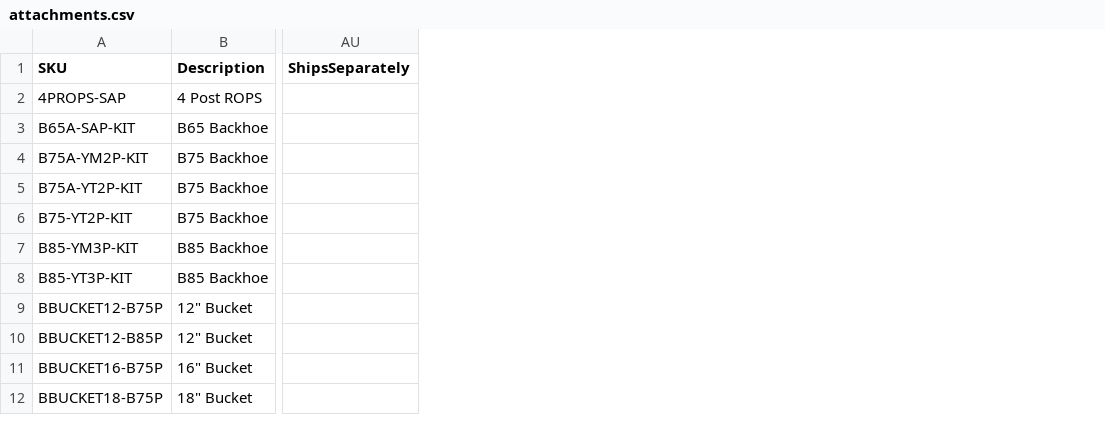
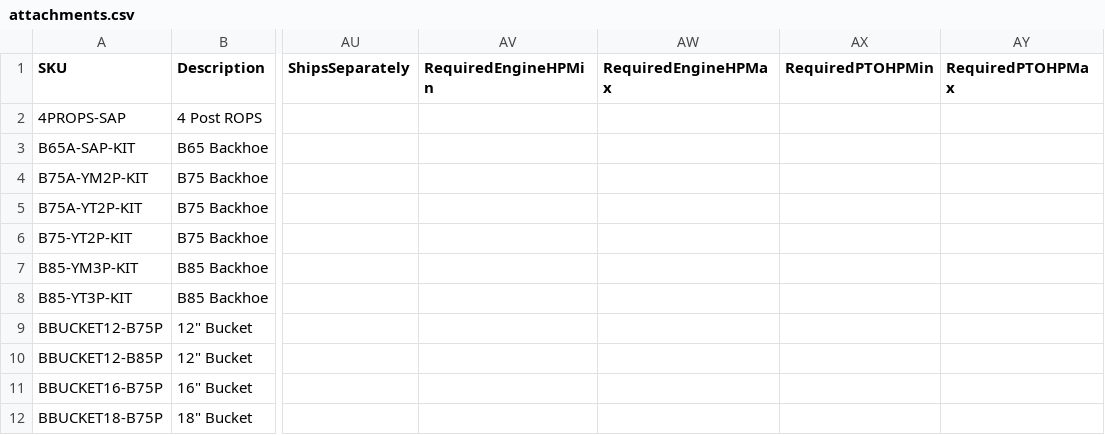
Before and after one commit to WestEndPower/yanmar-equipment-configurator, a CSV file: data/attachments.csv, drawn as a sheet; only a part is shown, gaps mark what is left out; the diff names each change by its address in the sheet, - before the commit and + after, or states it on an @@ line.

```diff
--- a/data/attachments.csv
+++ b/data/attachments.csv
+column AV (RequiredEngineHPMin), empty
+column AW (RequiredEngineHPMax), empty
+column AX (RequiredPTOHPMin), empty
+column AY (RequiredPTOHPMax), empty
```
Also changed, not shown: data/bid-fleet-programs.csv, data/delivery-zones.csv, 5 other files.
